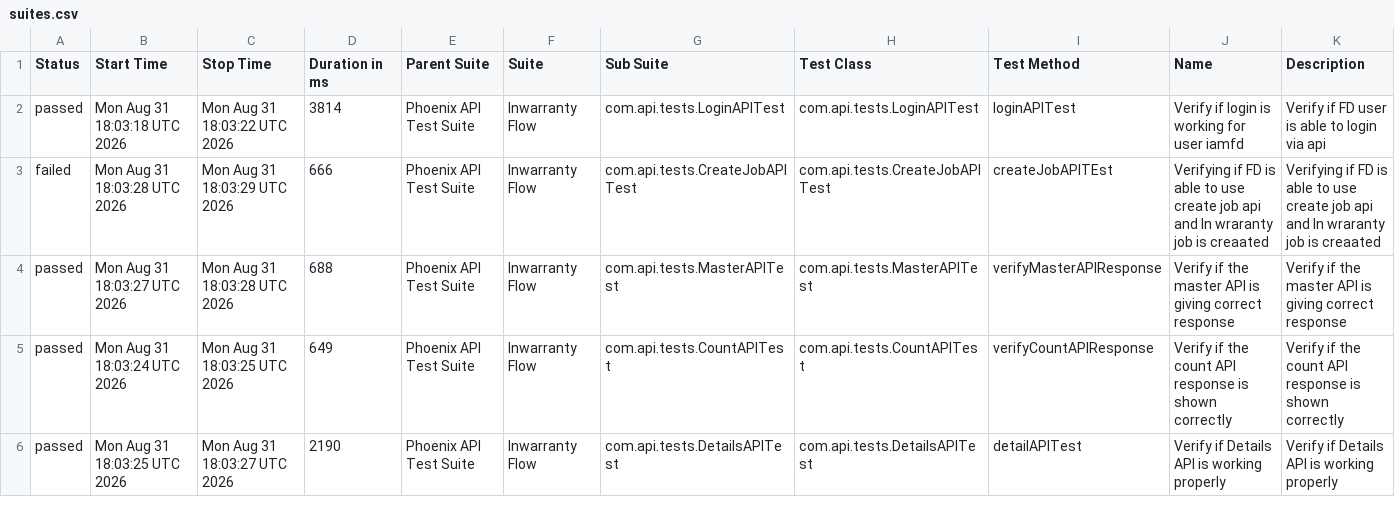
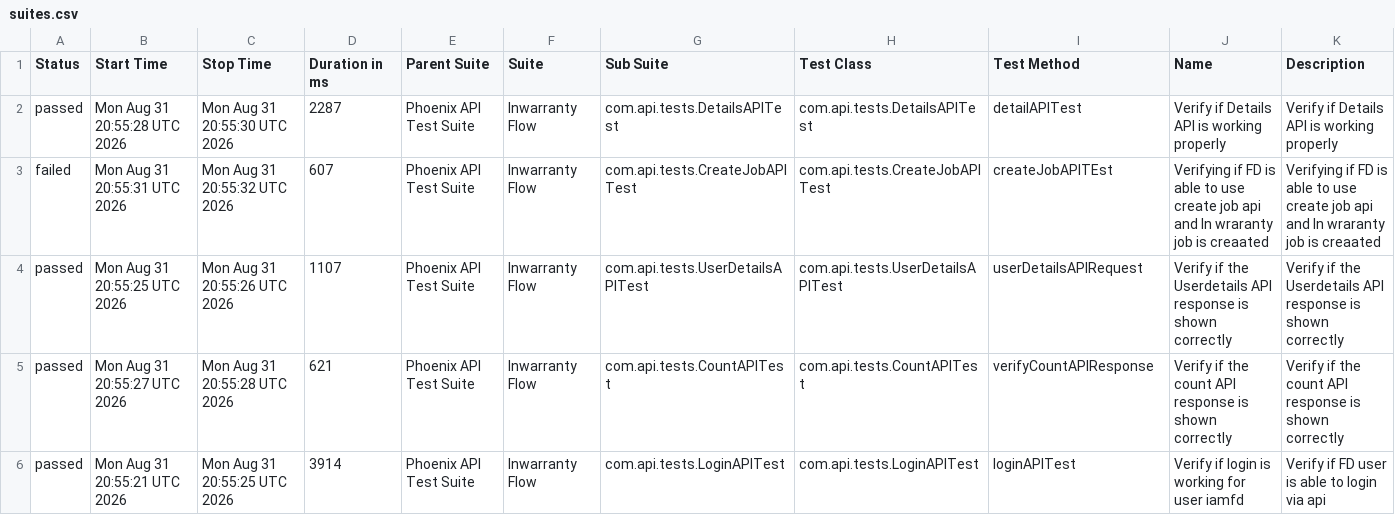
Before and after one commit to idavinde/PhoenixTestAutomationFramwork, a CSV file: data/suites.csv, drawn as a sheet; only a part is shown; the diff covers the shown part only.

```diff
--- a/data/suites.csv
+++ b/data/suites.csv
@@ -1,6 +1,6 @@
 "Status","Start Time","Stop Time","Duration in ms","Parent Suite","Suite","Sub Suite","Test Class","Test Method","Name","Description"
-"passed","Mon Aug 31 18:03:18 UTC 2026","Mon Aug 31 18:03:22 UTC 2026","3814","Phoenix API Test Suite","Inwarranty Flow","com.api.tests.LoginAPITest","com.api.tests.LoginAPITest","loginAPITest","Verify if login is working for user iamfd","Verify if FD user is able to login via api"
-"failed","Mon Aug 31 18:03:28 UTC 2026","Mon Aug 31 18:03:29 UTC 2026","666","Phoenix API Test Suite","Inwarranty Flow","com.api.tests.CreateJobAPITest","com.api.tests.CreateJobAPITest","createJobAPITEst","Verifying if FD is able to use create job api and In wraranty job is creaated ","Verifying if FD is able to use create job api and In wraranty job is creaated"
-"passed","Mon Aug 31 18:03:27 UTC 2026","Mon Aug 31 18:03:28 UTC 2026","688","Phoenix API Test Suite","Inwarranty Flow","com.api.tests.MasterAPITest","com.api.tests.MasterAPITest","verifyMasterAPIResponse","Verify if the master API is giving correct response","Verify if the master API is giving correct response"
-"passed","Mon Aug 31 18:03:24 UTC 2026","Mon Aug 31 18:03:25 UTC 2026","649","Phoenix API Test Suite","Inwarranty Flow","com.api.tests.CountAPITest","com.api.tests.CountAPITest","verifyCountAPIResponse","Verify if the count API response is shown correctly","Verify if the count API response is shown correctly"
-"passed","Mon Aug 31 18:03:25 UTC 2026","Mon Aug 31 18:03:27 UTC 2026","2190","Phoenix API Test Suite","Inwarranty Flow","com.api.tests.DetailsAPITest","com.api.tests.DetailsAPITest","detailAPITest","Verify if Details API is working properly","Verify if Details API is working properly"
+"passed","Mon Aug 31 20:55:28 UTC 2026","Mon Aug 31 20:55:30 UTC 2026","2287","Phoenix API Test Suite","Inwarranty Flow","com.api.tests.DetailsAPITest","com.api.tests.DetailsAPITest","detailAPITest","Verify if Details API is working properly","Verify if Details API is working properly"
+"failed","Mon Aug 31 20:55:31 UTC 2026","Mon Aug 31 20:55:32 UTC 2026","607","Phoenix API Test Suite","Inwarranty Flow","com.api.tests.CreateJobAPITest","com.api.tests.CreateJobAPITest","createJobAPITEst","Verifying if FD is able to use create job api and In wraranty job is creaated ","Verifying if FD is able to use create job api and In wraranty job is creaated"
+"passed","Mon Aug 31 20:55:25 UTC 2026","Mon Aug 31 20:55:26 UTC 2026","1107","Phoenix API Test Suite","Inwarranty Flow","com.api.tests.UserDetailsAPITest","com.api.tests.UserDetailsAPITest","userDetailsAPIRequest","Verify if the Userdetails API response is shown correctly","Verify if the Userdetails API response is shown correctly"
+"passed","Mon Aug 31 20:55:27 UTC 2026","Mon Aug 31 20:55:28 UTC 2026","621","Phoenix API Test Suite","Inwarranty Flow","com.api.tests.CountAPITest","com.api.tests.CountAPITest","verifyCountAPIResponse","Verify if the count API response is shown correctly","Verify if the count API response is shown correctly"
+"passed","Mon Aug 31 20:55:21 UTC 2026","Mon Aug 31 20:55:25 UTC 2026","3914","Phoenix API Test Suite","Inwarranty Flow","com.api.tests.LoginAPITest","com.api.tests.LoginAPITest","loginAPITest","Verify if login is working for user iamfd","Verify if FD user is able to login via api"
```
Also changed, not shown: 17 edited cells elsewhere in this file, data/behaviors.csv, 51 other files.
